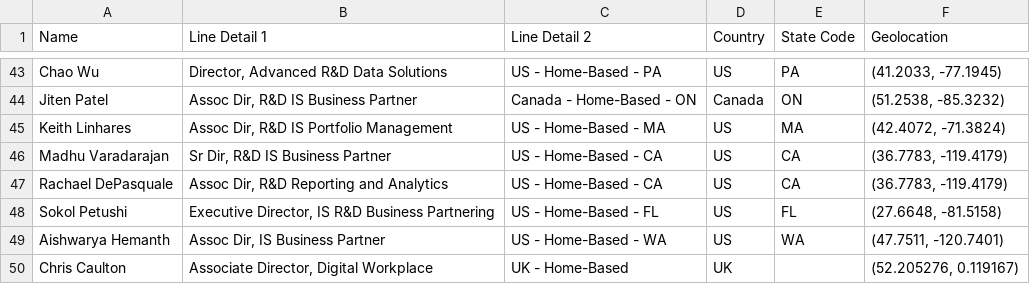
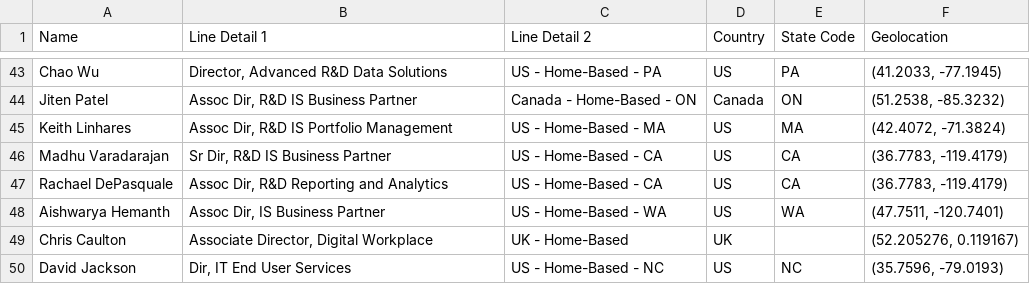
Before and after one commit to marcus-furius/Six-Sigma-Data-with-Python, a CSV file: data/Information Services.csv, drawn as a sheet; only a part is shown, gaps mark what is left out; the shorter side is filled out with more unchanged rows; the diff names each change by its address in the sheet, - before the commit and + after, or states it on an @@ line.

```diff
--- a/data/Information Services.csv
+++ b/data/Information Services.csv
-row 48: Sokol Petushi | Executive Director, IS R&D Business Partnering | US - Home-Based - FL | US | FL | (27.6648, -81.5158)
```
Also changed, not shown: 21 other files.
